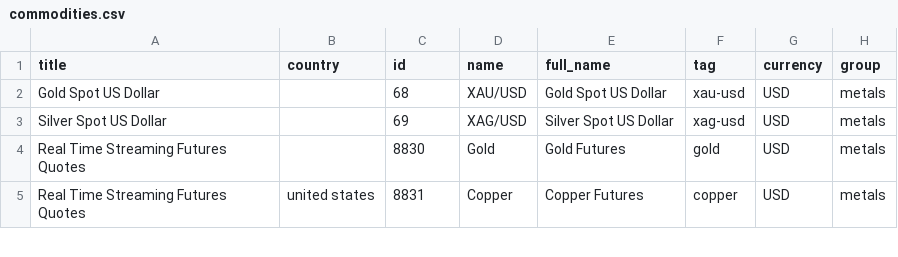
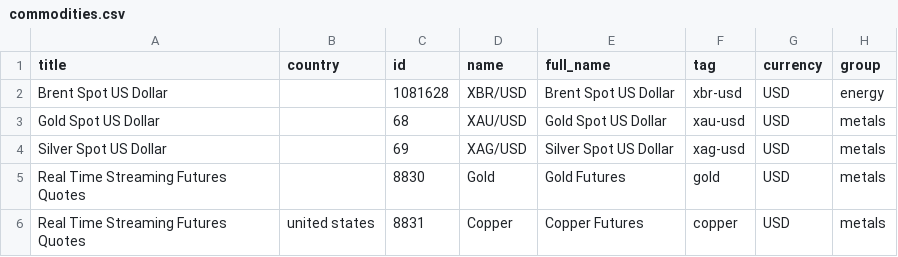
Before and after one commit to uelel/investpy, a CSV file: investpy/resources/commodities.csv, drawn as a sheet; only a part is shown.

Commit message:
Brent spot price added

```diff
--- a/investpy/resources/commodities.csv
+++ b/investpy/resources/commodities.csv
@@ -1,2 +1,3 @@
 title,country,id,name,full_name,tag,currency,group
+Brent Spot US Dollar,,1081628,XBR/USD,Brent Spot US Dollar,xbr-usd,USD,energy
 Gold Spot US Dollar,,68,XAU/USD,Gold Spot US Dollar,xau-usd,USD,metals
```
